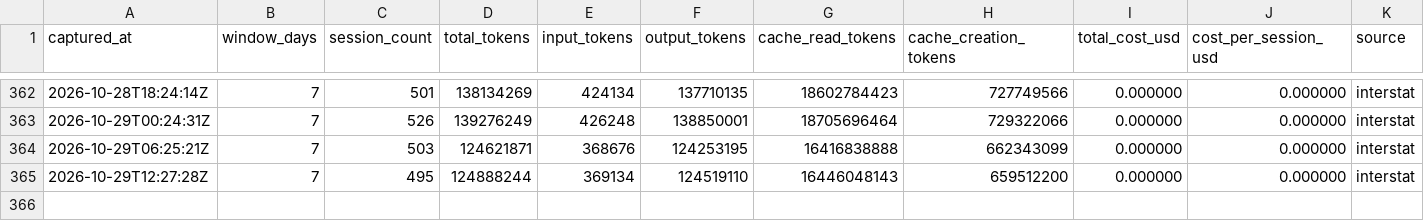
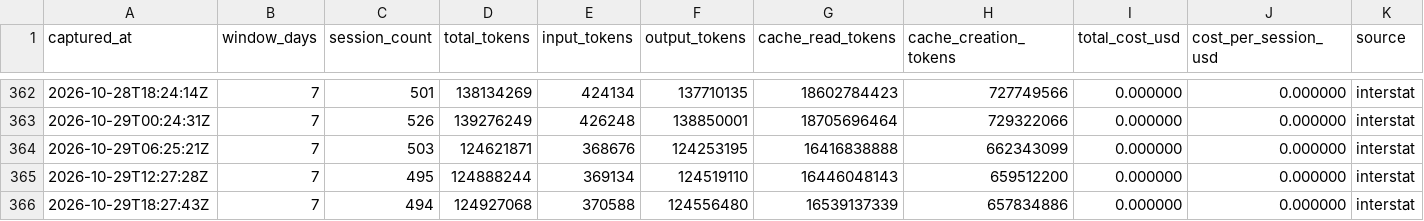
Before and after one commit to mistakeknot/Sylveste, a CSV file: data/cost-trajectory.csv, drawn as a sheet; only a part is shown, gaps mark what is left out; the diff names each change by its address in the sheet, - before the commit and + after, or states it on an @@ line.

Commit message:
data: OYRF cost trajectory sample 2026-10-29T18:27:43Z

```diff
--- a/data/cost-trajectory.csv
+++ b/data/cost-trajectory.csv
+row 366: 2026-10-29T18:27:43Z | 7 | 494 | 124927068 | 370588 | 124556480 | 16539137339 | 657834886 | 0.000000 | 0.000000 | interstat
```
